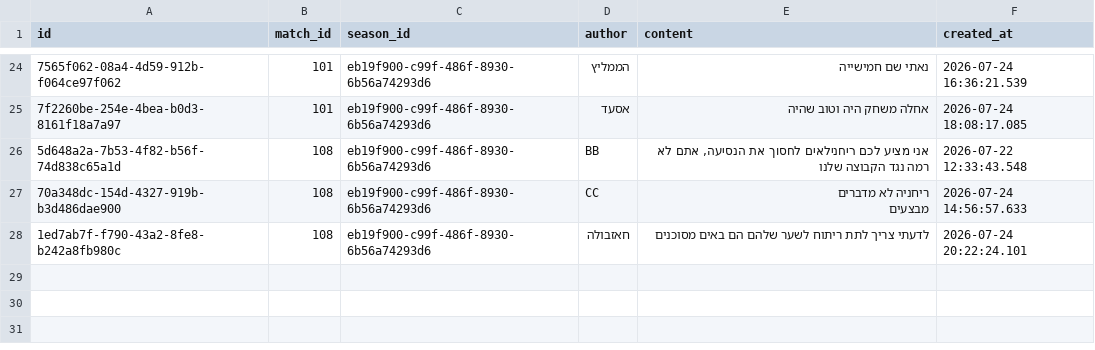
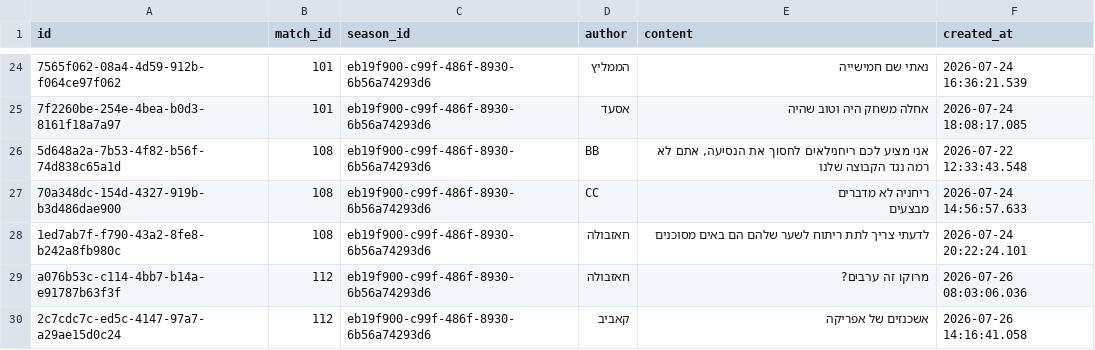
Before and after one commit to Amirlabai/ramadan-tournament, a CSV file: archive/postgres/comments.csv, drawn as a sheet; only a part is shown, gaps mark what is left out; the diff names each change by its address in the sheet, - before the commit and + after, or states it on an @@ line.

```diff
--- a/archive/postgres/comments.csv
+++ b/archive/postgres/comments.csv
+row 29: a076b53c-c114-4bb7-b14a-e91787b63f3f | 112 | eb19f900-c99f-486f-8930-6b56a74293d6 | חאזבולה | מרוקו זה ערבים? | 2026-07-26 08:03:06.036
+row 30: 2c7cdc7c-ed5c-4147-97a7-a29ae15d0c24 | 112 | eb19f900-c99f-486f-8930-6b56a74293d6 | קאביב | אשכנזים של אפריקה | 2026-07-26 14:16:41.058
```
Also changed, not shown: archive/postgres/news.csv, archive/postgres/stats_snapshots.csv, 6 other files.
